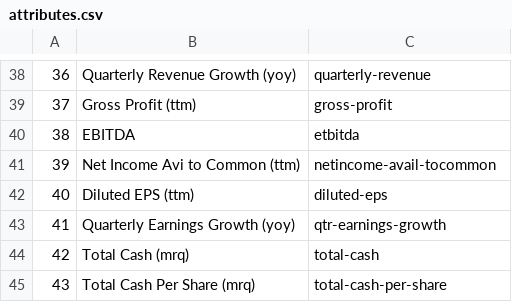
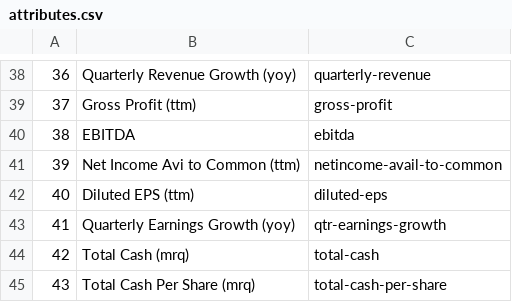
Before and after one commit to stormasm/equity-data, a CSV file: yahoo_fin/attributes.csv, drawn as a sheet; only a part is shown, gaps mark what is left out.

Commit message:
mw

```diff
--- a/yahoo_fin/attributes.csv
+++ b/yahoo_fin/attributes.csv
@@ -39,4 +39,4 @@
 37,Gross Profit (ttm),gross-profit
-38,EBITDA,etbitda
-39,Net Income Avi to Common (ttm),netincome-avail-tocommon
+38,EBITDA,ebitda
+39,Net Income Avi to Common (ttm),netincome-avail-to-common
 40,Diluted EPS (ttm),diluted-eps
```
